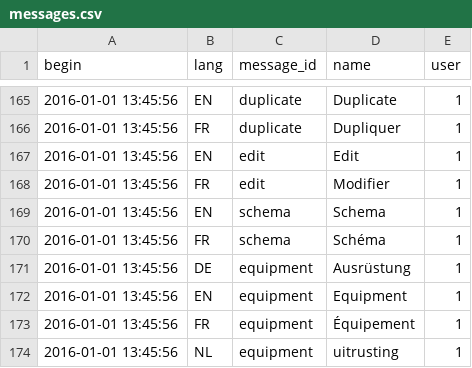
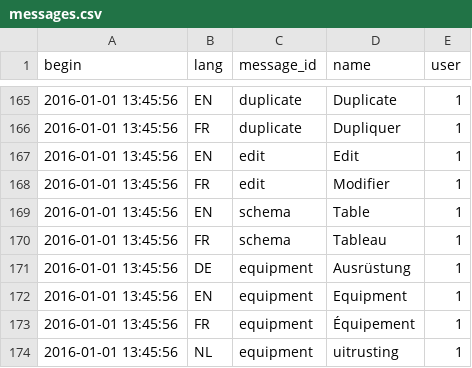
Before and after one commit to AKUINO/ELSA, a CSV file: ELSA/csv/messages.csv, drawn as a sheet; only a part is shown, gaps mark what is left out; the diff names each change by its address in the sheet, - before the commit and + after, or states it on an @@ line.

```diff
--- a/ELSA/csv/messages.csv
+++ b/ELSA/csv/messages.csv
-D169 (name): Schema
+D169 (name): Table
-D170 (name): Schéma
+D170 (name): Tableau
```
Also changed, not shown: ELSA/csv/mess.csv, 20 other files.
